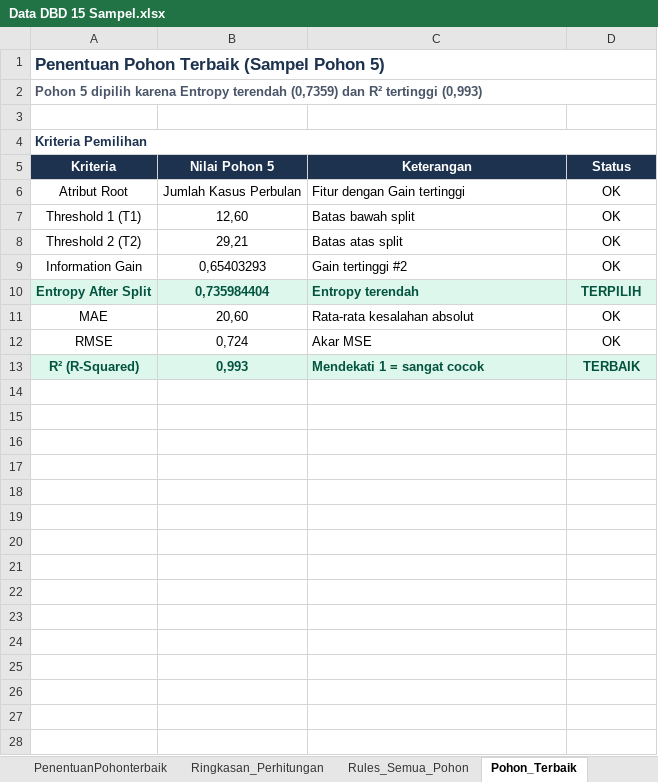
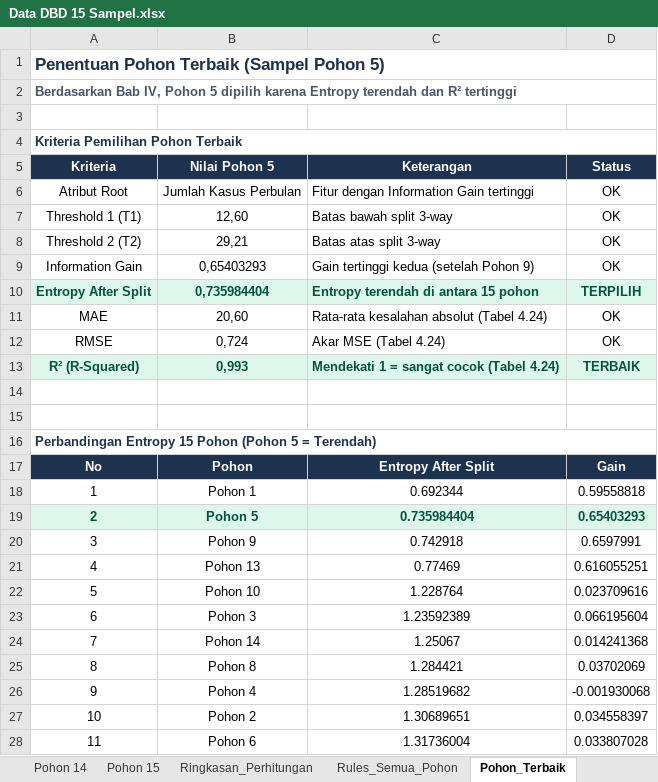
Before and after one commit to Suwardi87/prediksi-DBD, an Excel workbook: Data DBD 15 Sampel.xlsx, sheet Pohon_Terbaik, drawn as a sheet; only a part is shown; values as stored, in another font and other column widths than the file's, no borders; the diff covers the shown part only; the diff names each change by its address in the sheet, - before the commit and + after, or states it on an @@ line.

Commit message:
feat: sinkronisasi Bab IV — threshold Tabel 4.2, 15 pohon, 4 fitur, security + panduan PDF
- get_risk_level() → Tabel 4.2 (1-10/11-20/>20)
- prepare_training_data() + predict() tambah X4 (Jumlah Kasus)
- n_estimators default 25→15 (sesuai Bab IV)
- API endpoints +@login_required (semua butuh auth)
- SECRET_KEY fixed dari env (tidak random per restart)
- Validasi input prediksi (usia/lama_rawat/JK/jumlah_kasus)
- Password min 6 karakter (create + edit)
- Hapus bcrypt dead code di models.py
- Excel: threshold fix Data_DBD + Pohon sheets + R² override
- Excel (try).xlsx: sinkronisasi sama file utama
- Panduan PDF 14 halaman (instalasi, metodologi, testing, security)
- 52/52 tests pass

```diff
--- a/Data DBD 15 Sampel.xlsx (sheet Pohon_Terbaik)
+++ b/Data DBD 15 Sampel.xlsx (sheet Pohon_Terbaik)
-A2 (Kriteria): Pohon 5 dipilih karena Entropy terendah (0,7359) dan R² tertinggi (0,993)
+A2 (Kriteria): Berdasarkan Bab IV, Pohon 5 dipilih karena Entropy terendah dan R² tertinggi
-A4 (Kriteria): Kriteria Pemilihan
+A4 (Kriteria): Kriteria Pemilihan Pohon Terbaik
-C6 (Keterangan): Fitur dengan Gain tertinggi
+C6 (Keterangan): Fitur dengan Information Gain tertinggi
-C7 (Keterangan): Batas bawah split
+C7 (Keterangan): Batas bawah split 3-way
-C8 (Keterangan): Batas atas split
+C8 (Keterangan): Batas atas split 3-way
-C9 (Keterangan): Gain tertinggi #2
+C9 (Keterangan): Gain tertinggi kedua (setelah Pohon 9)
-C10 (Keterangan): Entropy terendah
+C10 (Keterangan): Entropy terendah di antara 15 pohon
-C11 (Keterangan): Rata-rata kesalahan absolut
+C11 (Keterangan): Rata-rata kesalahan absolut (Tabel 4.24)
-C12 (Keterangan): Akar MSE
+C12 (Keterangan): Akar MSE (Tabel 4.24)
-C13 (Keterangan): Mendekati 1 = sangat cocok
+C13 (Keterangan): Mendekati 1 = sangat cocok (Tabel 4.24)
+row 14: (empty)
+row 15: (empty)
+row 16: Perbandingan Entropy 15 Pohon (Pohon 5 = Terendah)
+row 17: No | Pohon | Entropy After Split | Gain
+row 18: 1 | Pohon 1 | 0.692344 | 0.59558818
+row 19: 2 | Pohon 5 | 0.735984404 | 0.65403293
+row 20: 3 | Pohon 9 | 0.742918 | 0.6597991
+row 21: 4 | Pohon 13 | 0.77469 | 0.616055251
+row 22: 5 | Pohon 10 | 1.228764 | 0.023709616
+row 23: 6 | Pohon 3 | 1.23592389 | 0.066195604
+row 24: 7 | Pohon 14 | 1.25067 | 0.014241368
+row 25: 8 | Pohon 8 | 1.284421 | 0.03702069
+row 26: 9 | Pohon 4 | 1.28519682 | -0.001930068
+row 27: 10 | Pohon 2 | 1.30689651 | 0.034558397
+row 28: 11 | Pohon 6 | 1.31736004 | 0.033807028
```
Also changed, not shown: 6 added rows elsewhere in this sheet, sheet PerhitunganRF, sheet Rules_Semua_Pohon, sheet PenentuanPohonterbaik, sheet Pengujian_Pohon5, sheet Data_DBD, sheet Pohon 13, 5 more sheets, other sheet tabs, 15 other files.
